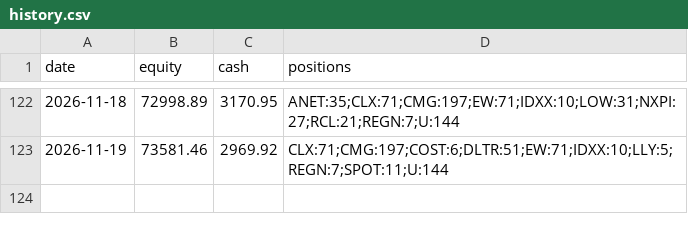
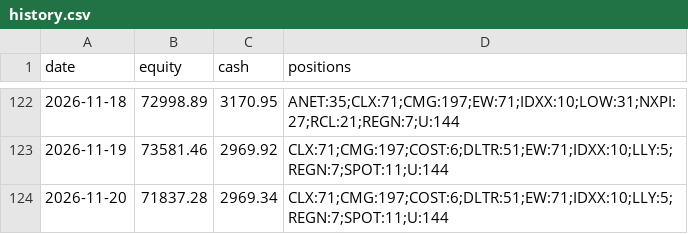
Before and after one commit to imurayuto4-tech/invest-bot, a CSV file: history.csv, drawn as a sheet; only a part is shown, gaps mark what is left out.

Commit message:
log 2026-11-20

```diff
--- a/history.csv
+++ b/history.csv
@@ -123 +123,2 @@ date,equity,cash,positions
 2026-11-19,73581.46,2969.92,CLX:71;CMG:197;COST:6;DLTR:51;EW:71;IDXX:10;LLY:5;REGN:7;SPOT:11;U:144
+2026-11-20,71837.28,2969.34,CLX:71;CMG:197;COST:6;DLTR:51;EW:71;IDXX:10;LLY:5;REGN:7;SPOT:11;U:144
```
